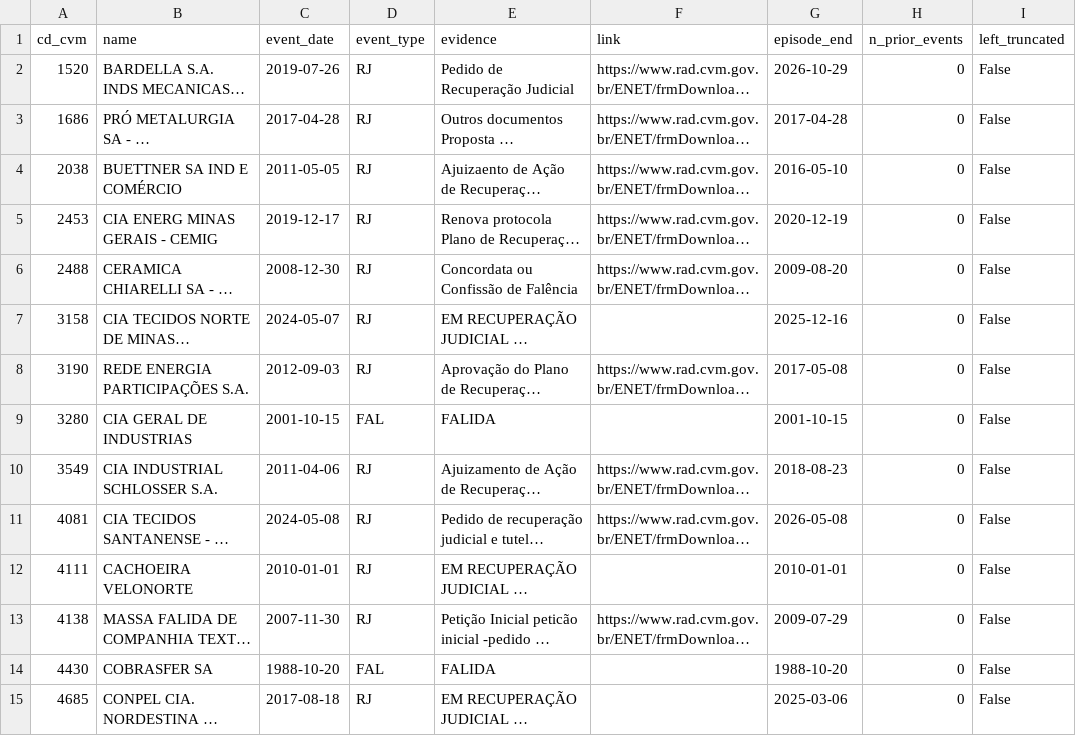
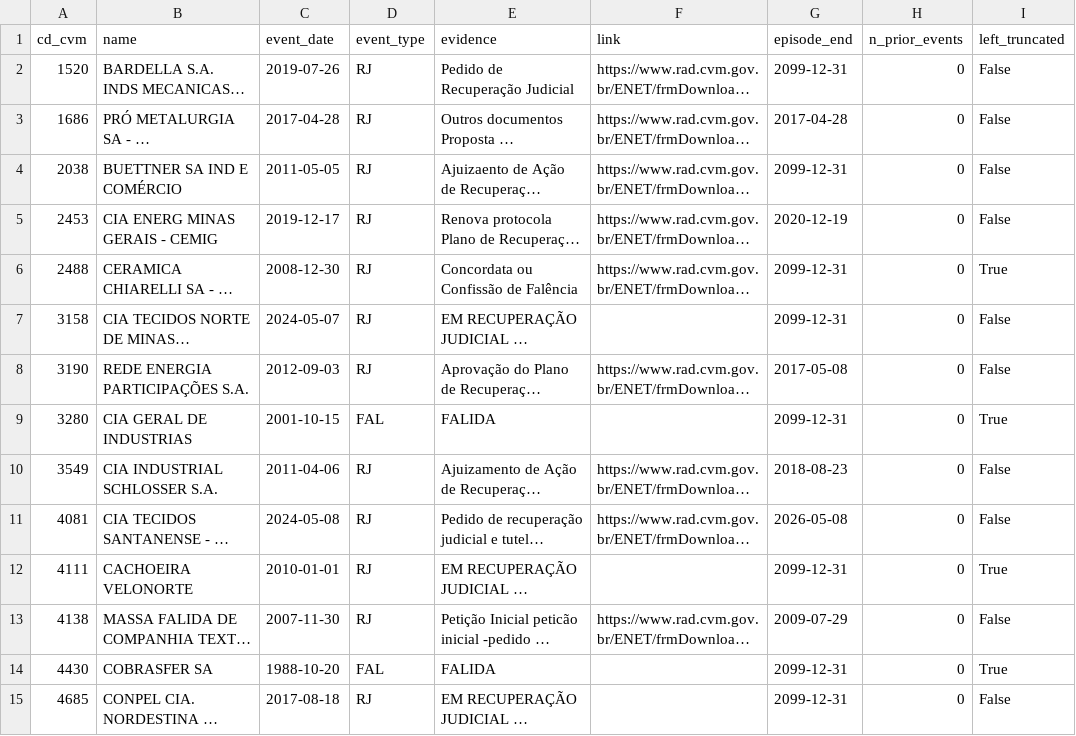
Before and after one commit to rhozon/corporate-credit-early-warning, a CSV file: data/events_draft.csv, drawn as a sheet; only a part is shown; long unchanged cells end in …; the diff covers the shown part only; the diff names each change by its address in the sheet, - before the commit and + after, or states it on an @@ line.

```diff
--- a/data/events_draft.csv
+++ b/data/events_draft.csv
-G2 (episode_end): 2026-10-29
+G2 (episode_end): 2099-12-31
-G4 (episode_end): 2016-05-10
+G4 (episode_end): 2099-12-31
-G6 (episode_end): 2009-08-20
+G6 (episode_end): 2099-12-31
-I6 (left_truncated): False
+I6 (left_truncated): True
-G7 (episode_end): 2025-12-16
+G7 (episode_end): 2099-12-31
-G9 (episode_end): 2001-10-15
+G9 (episode_end): 2099-12-31
-I9 (left_truncated): False
+I9 (left_truncated): True
-G12 (episode_end): 2010-01-01
+G12 (episode_end): 2099-12-31
-I12 (left_truncated): False
+I12 (left_truncated): True
-G14 (episode_end): 1988-10-20
+G14 (episode_end): 2099-12-31
-I14 (left_truncated): False
+I14 (left_truncated): True
-G15 (episode_end): 2025-03-06
+G15 (episode_end): 2099-12-31
```
Also changed, not shown: 1 removed row and 65 edited cells elsewhere in this file, data/events_reviewed.csv, results/test_delong.csv, 17 other files.
